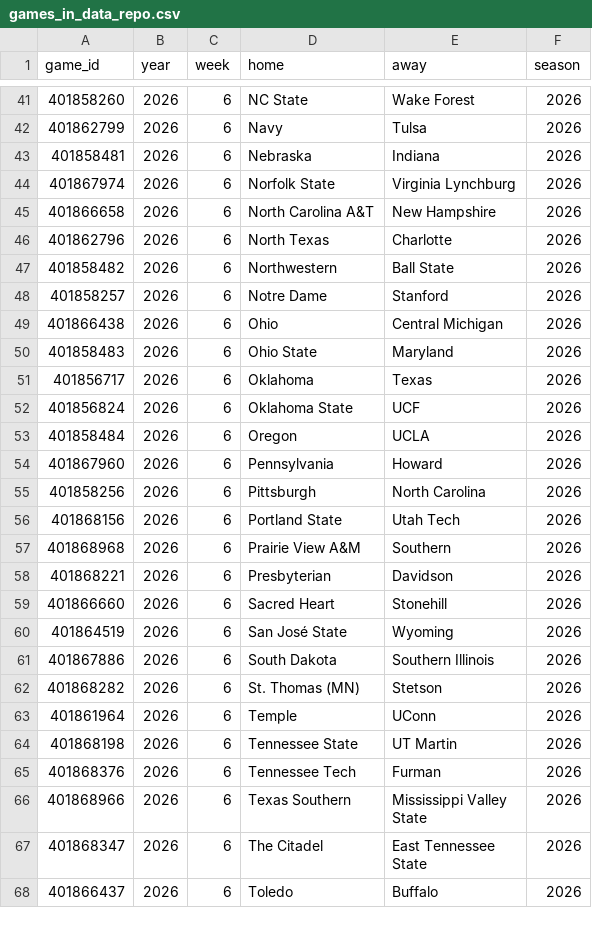
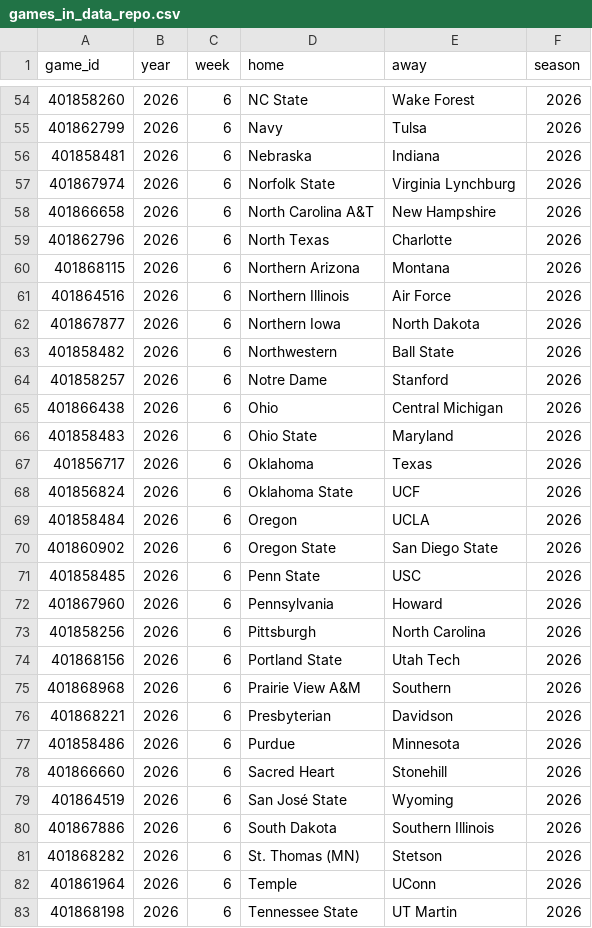
Before and after one commit to sportsdataverse/cfbfastR-data, a CSV file: data/games_in_data_repo.csv, drawn as a sheet; only a part is shown, gaps mark what is left out; the shorter side is filled out with more unchanged rows; the diff covers the shown part only.

```diff
--- a/data/games_in_data_repo.csv
+++ b/data/games_in_data_repo.csv
@@ -46,2 +59,5 @@
 401862796,2026,6,"North Texas","Charlotte",2026
+401868115,2026,6,"Northern Arizona","Montana",2026
+401864516,2026,6,"Northern Illinois","Air Force",2026
+401867877,2026,6,"Northern Iowa","North Dakota",2026
 401858482,2026,6,"Northwestern","Ball State",2026
@@ -53,2 +69,4 @@
 401858484,2026,6,"Oregon","UCLA",2026
+401860902,2026,6,"Oregon State","San Diego State",2026
+401858485,2026,6,"Penn State","USC",2026
 401867960,2026,6,"Pennsylvania","Howard",2026
@@ -58,2 +76,3 @@
 401868221,2026,6,"Presbyterian","Davidson",2026
+401858486,2026,6,"Purdue","Minnesota",2026
 401866660,2026,6,"Sacred Heart","Stonehill",2026
```
Also changed, not shown: 18 added rows elsewhere in this file, schedules/csv/cfb_schedules_2026.csv, 7 other files.
